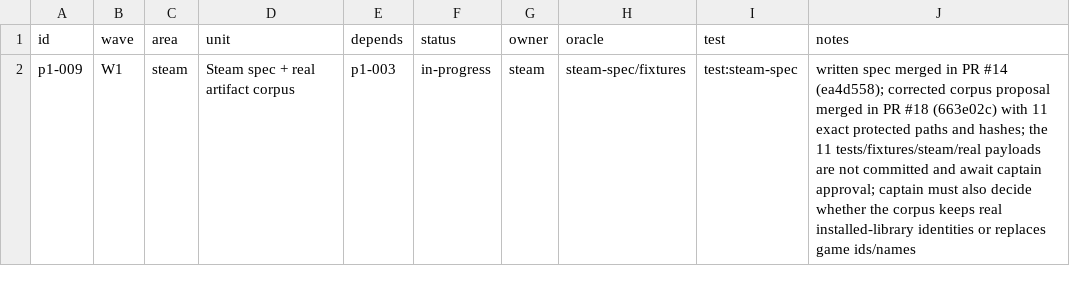
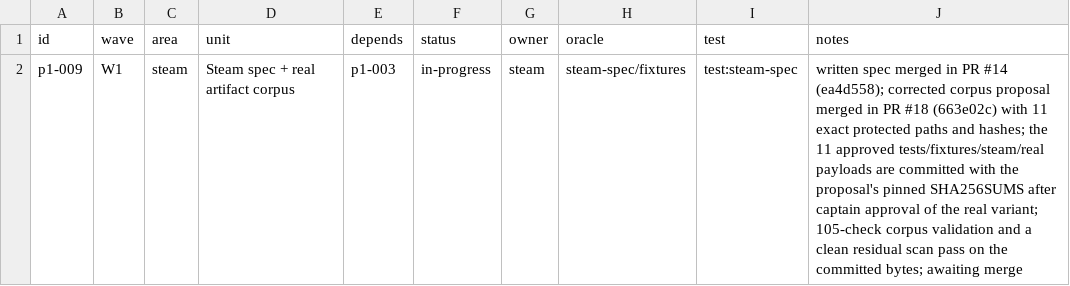
Before and after one commit to seanburkes/playnite-linux, a TSV file: docs/port/units/p1-009.queue.tsv, drawn as a sheet.

```diff
--- a/docs/port/units/p1-009.queue.tsv
+++ b/docs/port/units/p1-009.queue.tsv
@@ -1,2 +1,2 @@
 id	wave	area	unit	depends	status	owner	oracle	test	notes
-p1-009	W1	steam	Steam spec + real artifact corpus	p1-003	in-progress	steam	steam-spec/fixtures	test:steam-spec	written spec merged in PR #14 (ea4d558); corrected corpus proposal merged in PR #18 (663e02c) with 11 exact protected paths and hashes; the 11 tests/fixtures/steam/real payloads are not committed and await captain approval; captain must also decide whether the corpus keeps real installed-library identities or replaces game ids/names
+p1-009	W1	steam	Steam spec + real artifact corpus	p1-003	in-progress	steam	steam-spec/fixtures	test:steam-spec	written spec merged in PR #14 (ea4d558); corrected corpus proposal merged in PR #18 (663e02c) with 11 exact protected paths and hashes; the 11 approved tests/fixtures/steam/real payloads are committed with the proposal's pinned SHA256SUMS after captain approval of the real variant; 105-check corpus validation and a clean residual scan pass on the committed bytes; awaiting merge
```
Also changed, not shown: docs/port/units/p1-009.ledger.tsv, 11 other files.
